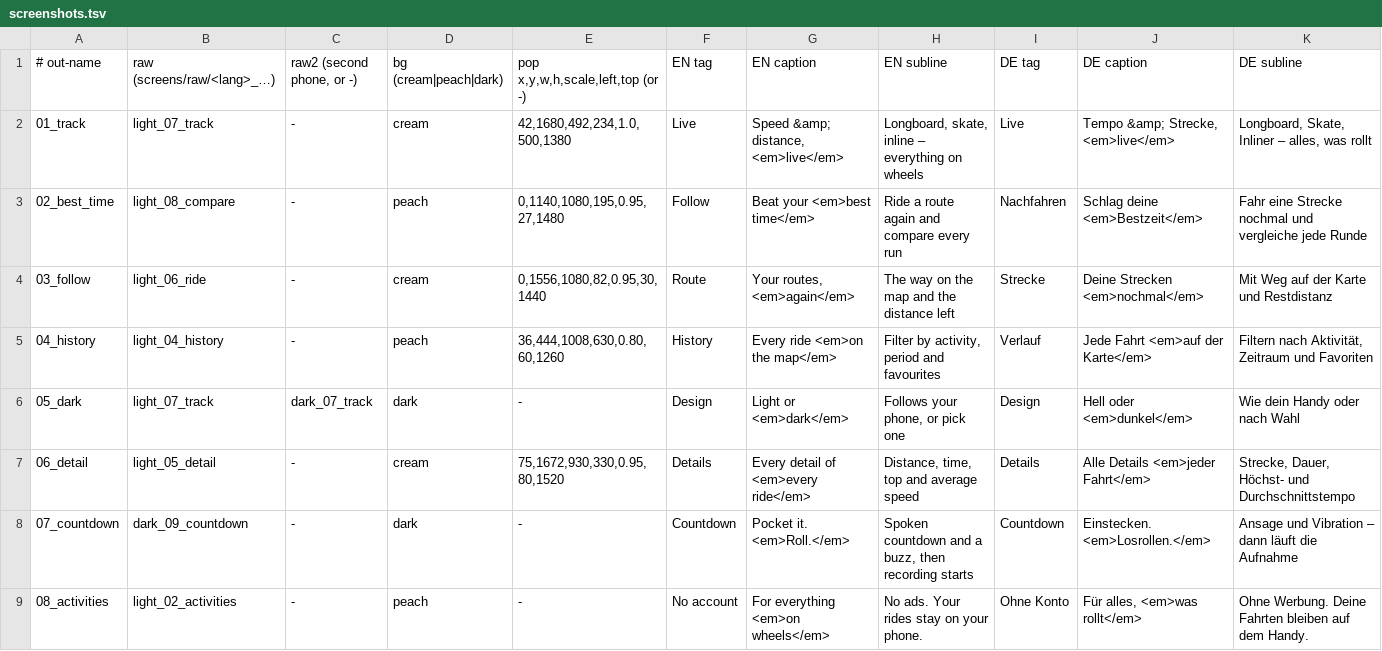
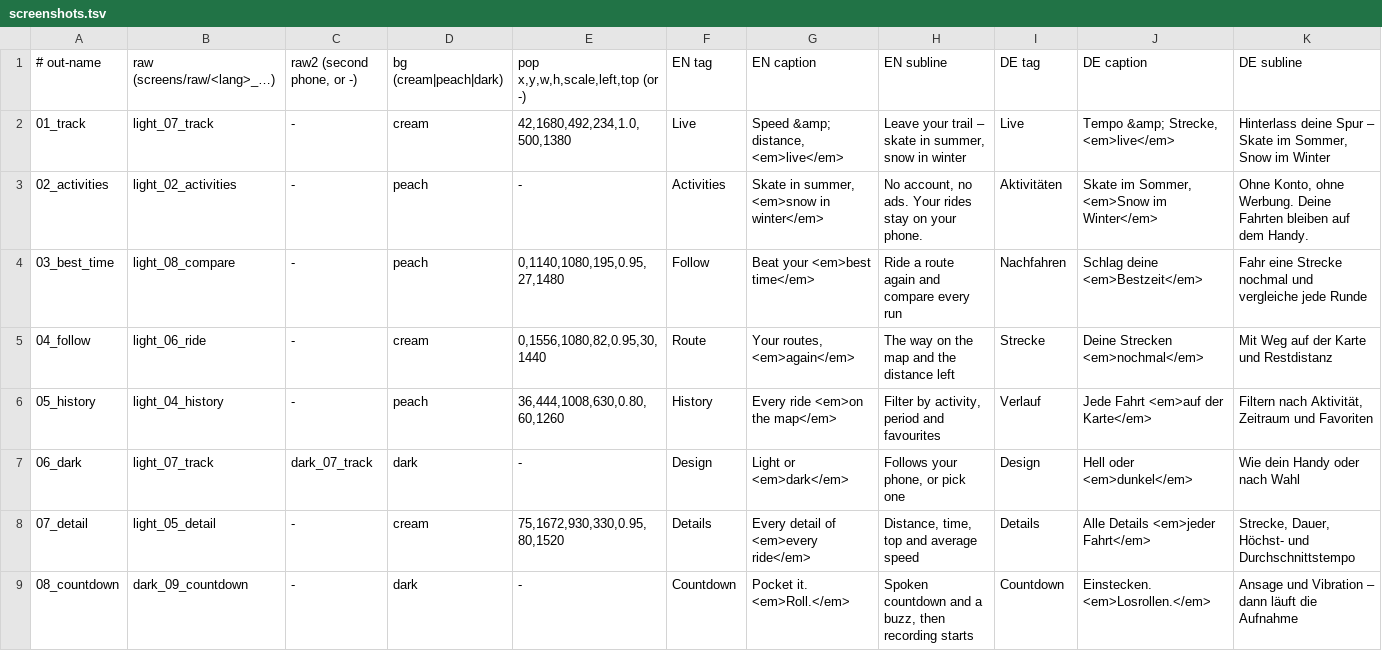
Before and after one commit to Valijuu/Retrail, a TSV file: store/play/screenshots.tsv, drawn as a sheet.

```diff
--- a/store/play/screenshots.tsv
+++ b/store/play/screenshots.tsv
@@ -1,9 +1,9 @@
 # out-name	raw (screens/raw/<lang>_…)	raw2 (second phone, or -)	bg (cream|peach|dark)	pop x,y,w,h,scale,left,top (or -)	EN tag	EN caption	EN subline	DE tag	DE caption	DE subline
-01_track	light_07_track	-	cream	42,1680,492,234,1.0,500,1380	Live	Speed &amp; distance, <em>live</em>	Longboard, skate, inline – everything on wheels	Live	Tempo &amp; Strecke, <em>live</em>	Longboard, Skate, Inliner – alles, was rollt
-02_best_time	light_08_compare	-	peach	0,1140,1080,195,0.95,27,1480	Follow	Beat your <em>best time</em>	Ride a route again and compare every run	Nachfahren	Schlag deine <em>Bestzeit</em>	Fahr eine Strecke nochmal und vergleiche jede Runde
-03_follow	light_06_ride	-	cream	0,1556,1080,82,0.95,30,1440	Route	Your routes, <em>again</em>	The way on the map and the distance left	Strecke	Deine Strecken <em>nochmal</em>	Mit Weg auf der Karte und Restdistanz
-04_history	light_04_history	-	peach	36,444,1008,630,0.80,60,1260	History	Every ride <em>on the map</em>	Filter by activity, period and favourites	Verlauf	Jede Fahrt <em>auf der Karte</em>	Filtern nach Aktivität, Zeitraum und Favoriten
-05_dark	light_07_track	dark_07_track	dark	-	Design	Light or <em>dark</em>	Follows your phone, or pick one	Design	Hell oder <em>dunkel</em>	Wie dein Handy oder nach Wahl
-06_detail	light_05_detail	-	cream	75,1672,930,330,0.95,80,1520	Details	Every detail of <em>every ride</em>	Distance, time, top and average speed	Details	Alle Details <em>jeder Fahrt</em>	Strecke, Dauer, Höchst- und Durchschnittstempo
-07_countdown	dark_09_countdown	-	dark	-	Countdown	Pocket it. <em>Roll.</em>	Spoken countdown and a buzz, then recording starts	Countdown	Einstecken. <em>Losrollen.</em>	Ansage und Vibration – dann läuft die Aufnahme
-08_activities	light_02_activities	-	peach	-	No account	For everything <em>on wheels</em>	No ads. Your rides stay on your phone.	Ohne Konto	Für alles, <em>was rollt</em>	Ohne Werbung. Deine Fahrten bleiben auf dem Handy.
+01_track	light_07_track	-	cream	42,1680,492,234,1.0,500,1380	Live	Speed &amp; distance, <em>live</em>	Leave your trail – skate in summer, snow in winter	Live	Tempo &amp; Strecke, <em>live</em>	Hinterlass deine Spur – Skate im Sommer, Snow im Winter
+02_activities	light_02_activities	-	peach	-	Activities	Skate in summer, <em>snow in winter</em>	No account, no ads. Your rides stay on your phone.	Aktivitäten	Skate im Sommer, <em>Snow im Winter</em>	Ohne Konto, ohne Werbung. Deine Fahrten bleiben auf dem Handy.
+03_best_time	light_08_compare	-	peach	0,1140,1080,195,0.95,27,1480	Follow	Beat your <em>best time</em>	Ride a route again and compare every run	Nachfahren	Schlag deine <em>Bestzeit</em>	Fahr eine Strecke nochmal und vergleiche jede Runde
+04_follow	light_06_ride	-	cream	0,1556,1080,82,0.95,30,1440	Route	Your routes, <em>again</em>	The way on the map and the distance left	Strecke	Deine Strecken <em>nochmal</em>	Mit Weg auf der Karte und Restdistanz
+05_history	light_04_history	-	peach	36,444,1008,630,0.80,60,1260	History	Every ride <em>on the map</em>	Filter by activity, period and favourites	Verlauf	Jede Fahrt <em>auf der Karte</em>	Filtern nach Aktivität, Zeitraum und Favoriten
+06_dark	light_07_track	dark_07_track	dark	-	Design	Light or <em>dark</em>	Follows your phone, or pick one	Design	Hell oder <em>dunkel</em>	Wie dein Handy oder nach Wahl
+07_detail	light_05_detail	-	cream	75,1672,930,330,0.95,80,1520	Details	Every detail of <em>every ride</em>	Distance, time, top and average speed	Details	Alle Details <em>jeder Fahrt</em>	Strecke, Dauer, Höchst- und Durchschnittstempo
+08_countdown	dark_09_countdown	-	dark	-	Countdown	Pocket it. <em>Roll.</em>	Spoken countdown and a buzz, then recording starts	Countdown	Einstecken. <em>Losrollen.</em>	Ansage und Vibration – dann läuft die Aufnahme
```
Also changed, not shown: store/ios/screenshots.tsv, 2 other files.
